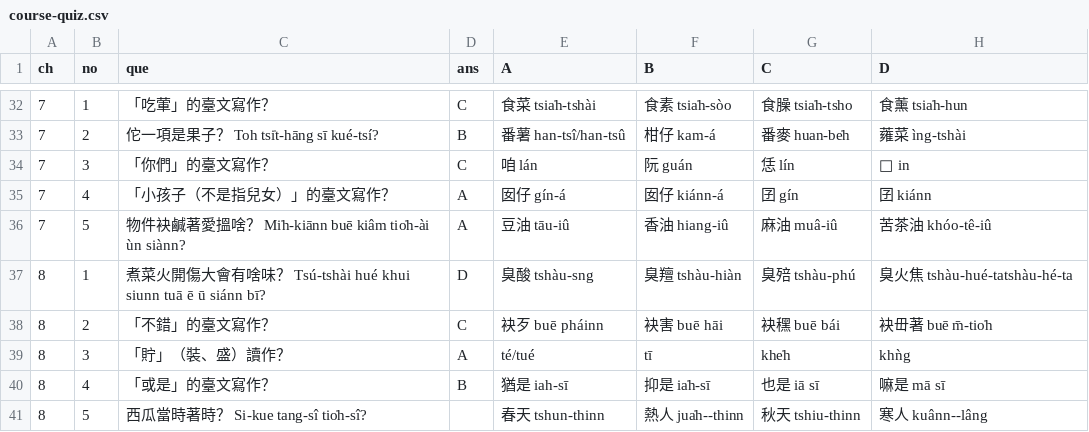
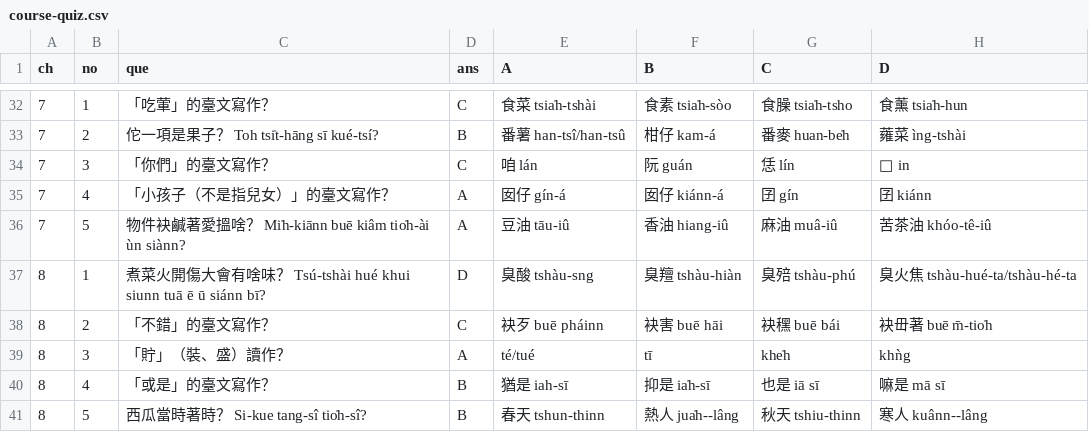
Before and after one commit to ken0419326/Taiwanese_Learning_App, a CSV file: miscellaneous/course-quiz.csv, drawn as a sheet; only a part is shown, gaps mark what is left out.

```diff
--- a/miscellaneous/course-quiz.csv
+++ b/miscellaneous/course-quiz.csv
@@ -36,3 +36,3 @@
 7,5,物件袂鹹著愛搵啥？ Mi̍h-kiānn buē kiâm tio̍h-ài ùn siànn?,A,豆油 tāu-iû,香油 hiang-iû,麻油 muâ-iû,苦茶油 khóo-tê-iû
-8,1,煮菜火開傷大會有啥味？ Tsú-tshài hué khui siunn tuā ē ū siánn bī?,D,臭酸 tshàu-sng,臭羶 tshàu-hiàn,臭殕 tshàu-phú,臭火焦 tshàu-hué-tatshàu-hé-ta
+8,1,煮菜火開傷大會有啥味？ Tsú-tshài hué khui siunn tuā ē ū siánn bī?,D,臭酸 tshàu-sng,臭羶 tshàu-hiàn,臭殕 tshàu-phú,臭火焦 tshàu-hué-ta/tshàu-hé-ta
 8,2,「不錯」的臺文寫作？,C,袂歹 buē pháinn,袂害 buē hāi,袂䆀 buē bái,袂毌著 buē m̄-tio̍h
@@ -40,2 +40,2 @@
 8,4,「或是」的臺文寫作？,B,猶是 iah-sī,抑是 ia̍h-sī,也是 iā sī,嘛是 mā sī
-8,5,西瓜當時著時？ Si-kue tang-sî tio̍h-sî?,,春天 tshun-thinn,熱人 jua̍h--thinn,秋天 tshiu-thinn,寒人 kuânn--lâng
+8,5,西瓜當時著時？ Si-kue tang-sî tio̍h-sî?,B,春天 tshun-thinn,熱人 jua̍h--lâng,秋天 tshiu-thinn,寒人 kuânn--lâng
```
Also changed, not shown: 13 other files.
